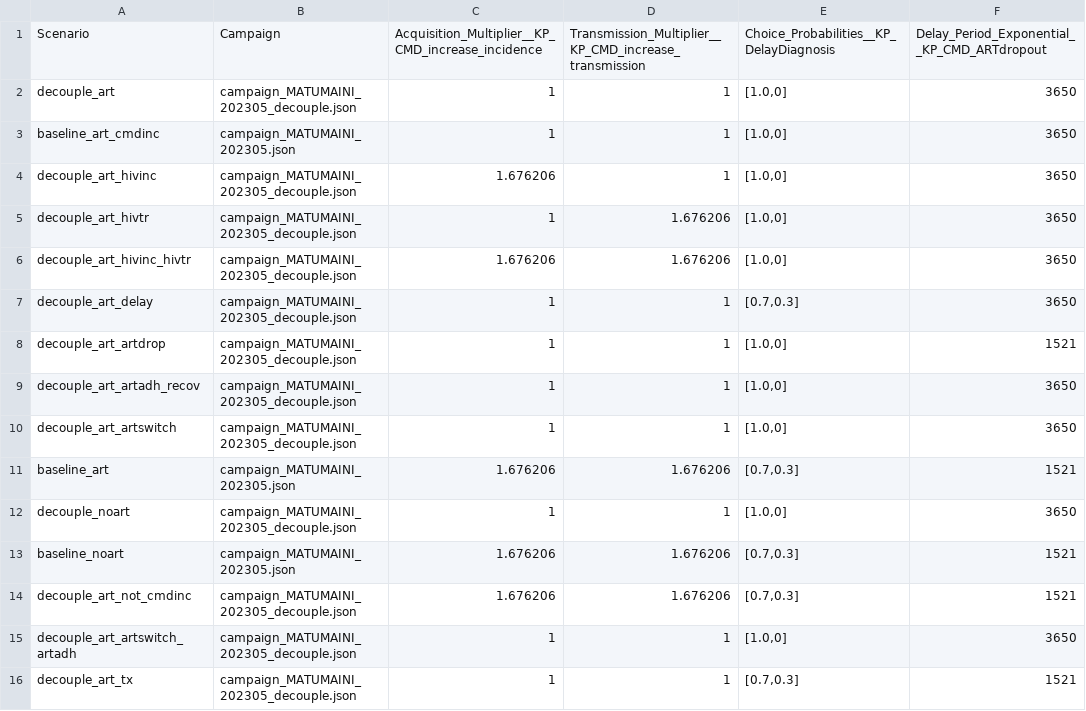
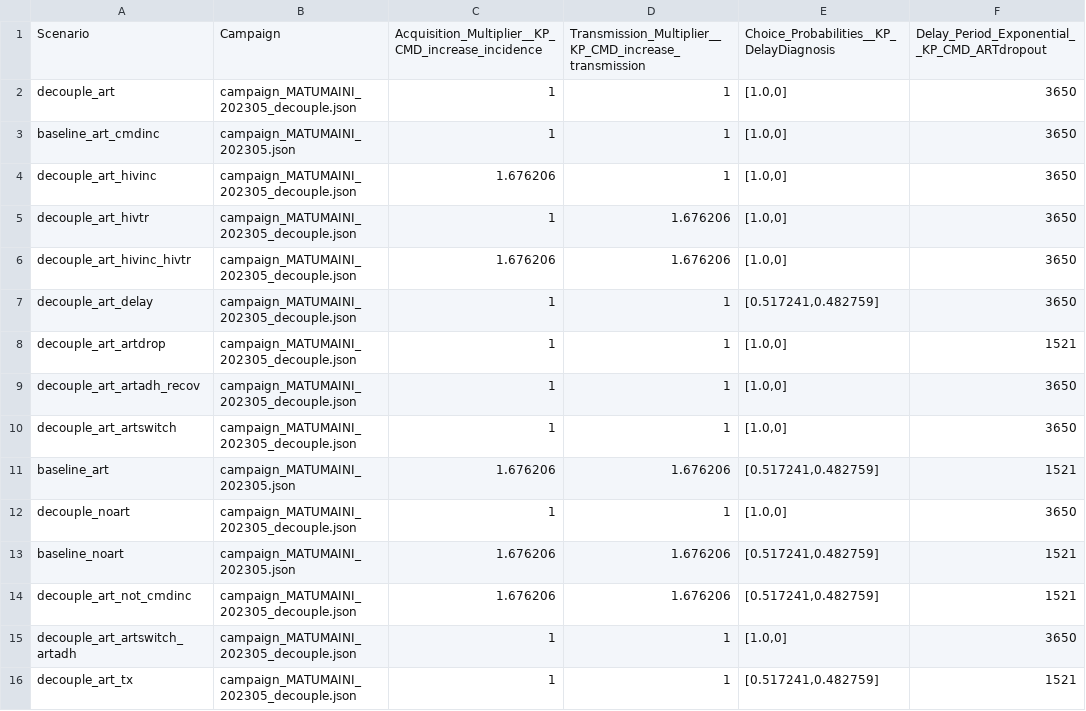
Before and after one commit to BershteynLab/MATUMAINI, a CSV file: 202301_Nyanza_MATUMAINI_MalariaOngoing/scenarios_modular.csv, drawn as a sheet; only a part is shown; the diff names each change by its address in the sheet, - before the commit and + after, or states it on an @@ line.

```diff
--- a/202301_Nyanza_MATUMAINI_MalariaOngoing/scenarios_modular.csv
+++ b/202301_Nyanza_MATUMAINI_MalariaOngoing/scenarios_modular.csv
-E7: [0.7,0.3]
+E7: [0.517241,0.482759]
-E11: [0.7,0.3]
+E11: [0.517241,0.482759]
-E13:E14: [0.7,0.3]
+E13:E14: [0.517241,0.482759]
-E16: [0.7,0.3]
+E16: [0.517241,0.482759]
```
Also changed, not shown: 202301_Nyanza_MATUMAINI_MalariaOngoing/scenarios.csv, 2 other files.
